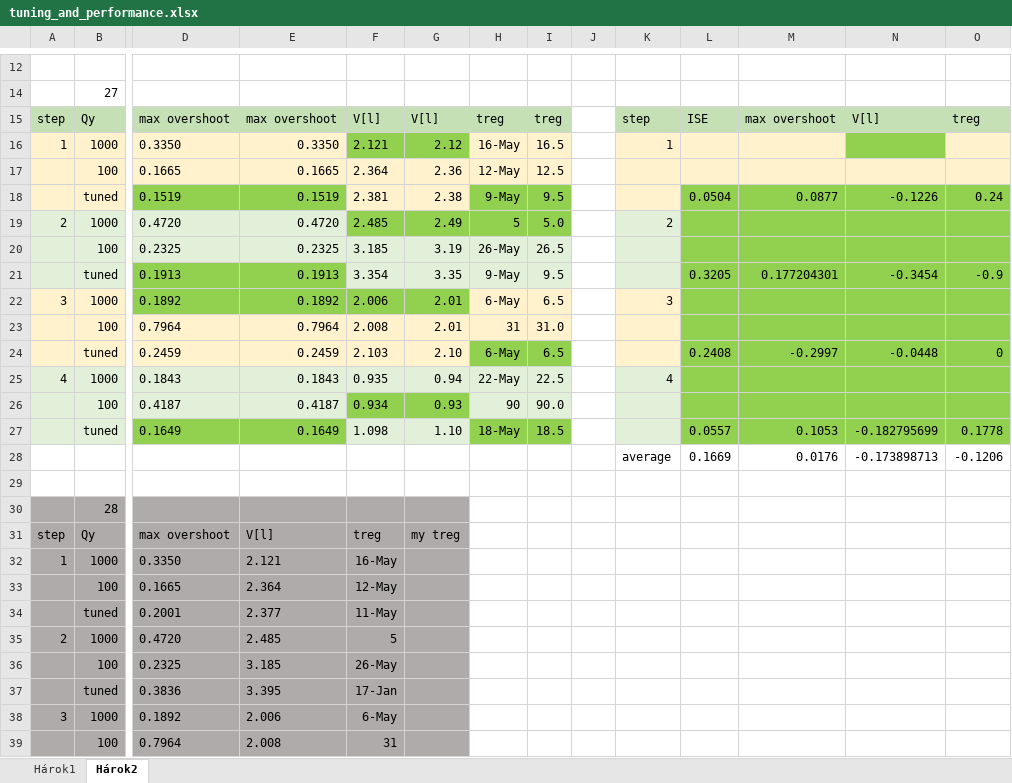
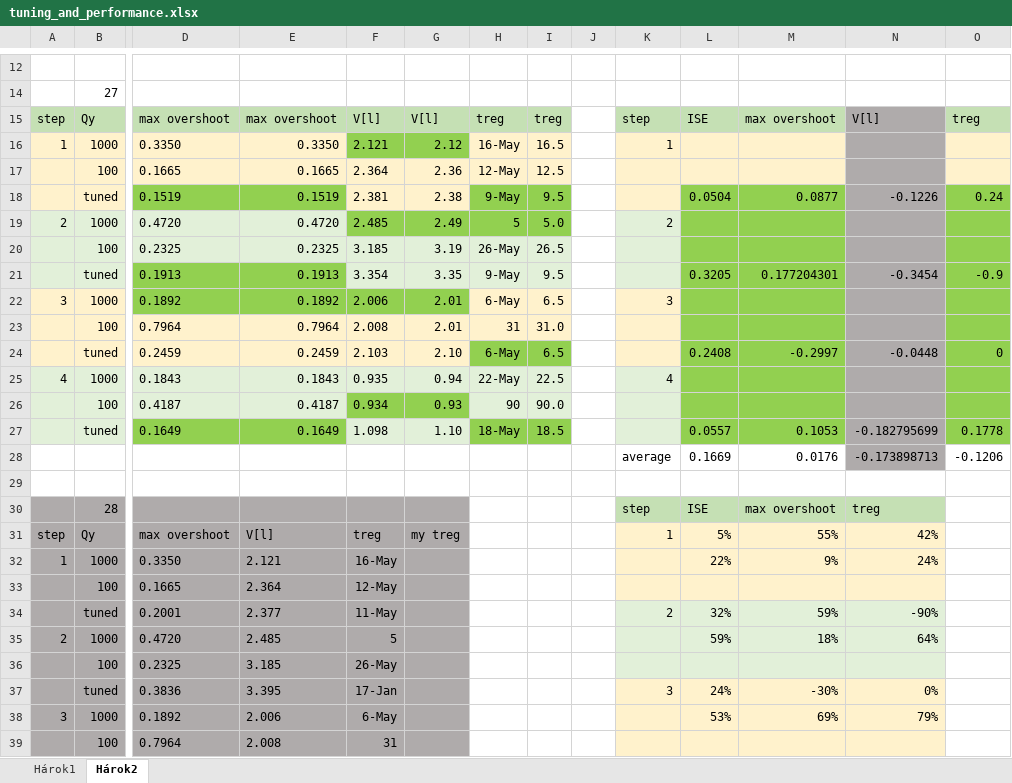
Before and after one commit to LenkaGal/self_tunable_HE, an Excel workbook: data/tuning_and_performance.xlsx, sheet Hárok2, drawn as a sheet; only a part is shown, gaps mark what is left out; values as stored, in another font and other column widths than the file's, no borders; removed rows and columns are numbered as before the commit, all else as after; rows hold the shown columns only; the diff covers the shown part only; the diff names each change by its address in the sheet, - before the commit and + after, or states it on an @@ line.

```diff
--- a/data/tuning_and_performance.xlsx (sheet Hárok2)
+++ b/data/tuning_and_performance.xlsx (sheet Hárok2)
-N15 fill: #C5E0B4
+N15 fill: #AFABAB
-N16 fill: #92D050
+N16 fill: #AFABAB
-N17 fill: #FFF2CC
+N17 fill: #AFABAB
-N18:N27 fill: #92D050
+N18:N27 fill: #AFABAB
-N28 fill: none
+N28 fill: #AFABAB
-row 30:  | 28
+row 30:  | 28 |  |  |  |  |  |  |  | step | ISE | max overshoot | treg
-K31: (empty)
+K31: 1
-K31:N33 fill: none
+K31:N33 fill: #FFF2CC
-L31: (empty)
+L31: 5%
-M31: (empty)
+M31: 55%
-N31: (empty)
+N31: 42%
-L32: (empty)
+L32: 22%
-M32: (empty)
+M32: 9%
-N32: (empty)
+N32: 24%
-K34: (empty)
+K34: 2
-K34:N36 fill: none
+K34:N36 fill: #E2F0D9
-L34: (empty)
+L34: 32%
-M34: (empty)
+M34: 59%
-N34: (empty)
+N34: -90%
-L35: (empty)
+L35: 59%
-M35: (empty)
+M35: 18%
-N35: (empty)
+N35: 64%
-K37: (empty)
+K37: 3
-K37:N39 fill: none
+K37:N39 fill: #FFF2CC
-L37: (empty)
+L37: 24%
-M37: (empty)
+M37: -30%
-N37: (empty)
+N37: 0%
-L38: (empty)
+L38: 53%
-M38: (empty)
+M38: 69%
-N38: (empty)
+N38: 79%
```
Also changed, not shown: 14 edited cells and cell formats elsewhere in this sheet, 1 other file.
